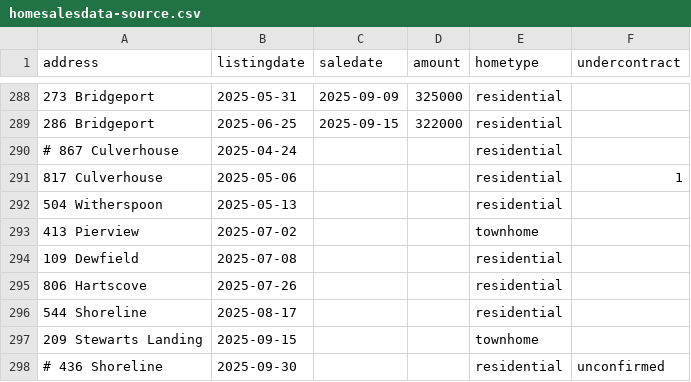
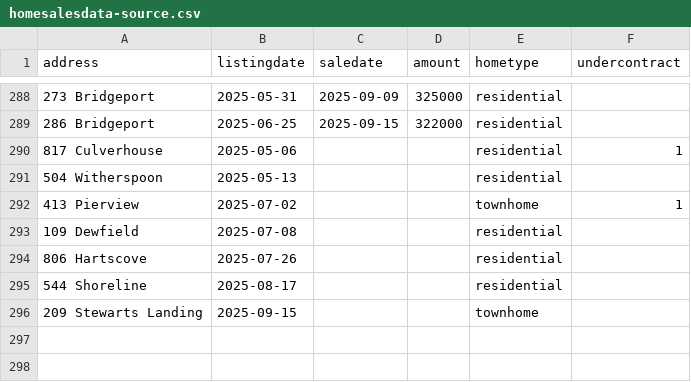
Before and after one commit to robhanssen/glenlake-homesales, a CSV file: sources/homesalesdata-source.csv, drawn as a sheet; only a part is shown, gaps mark what is left out.

Commit message:
update

```diff
--- a/sources/homesalesdata-source.csv
+++ b/sources/homesalesdata-source.csv
@@ -289,6 +289,5 @@
 286 Bridgeport,2025-06-25,2025-09-15,322000,residential,
-# 867 Culverhouse,2025-04-24,,,residential,
 817 Culverhouse,2025-05-06,,,residential,1
 504 Witherspoon,2025-05-13,,,residential,
-413 Pierview,2025-07-02,,,townhome,
+413 Pierview,2025-07-02,,,townhome,1
 109 Dewfield,2025-07-08,,,residential,
@@ -297,2 +296 @@
 209 Stewarts Landing,2025-09-15,,,townhome,
-# 436 Shoreline,2025-09-30,,,residential,unconfirmed
```
